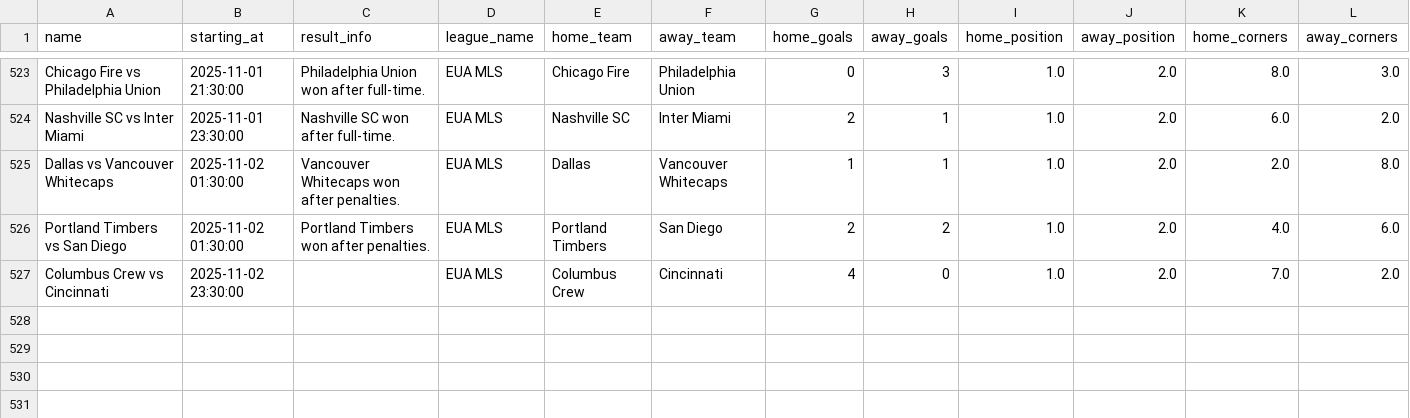
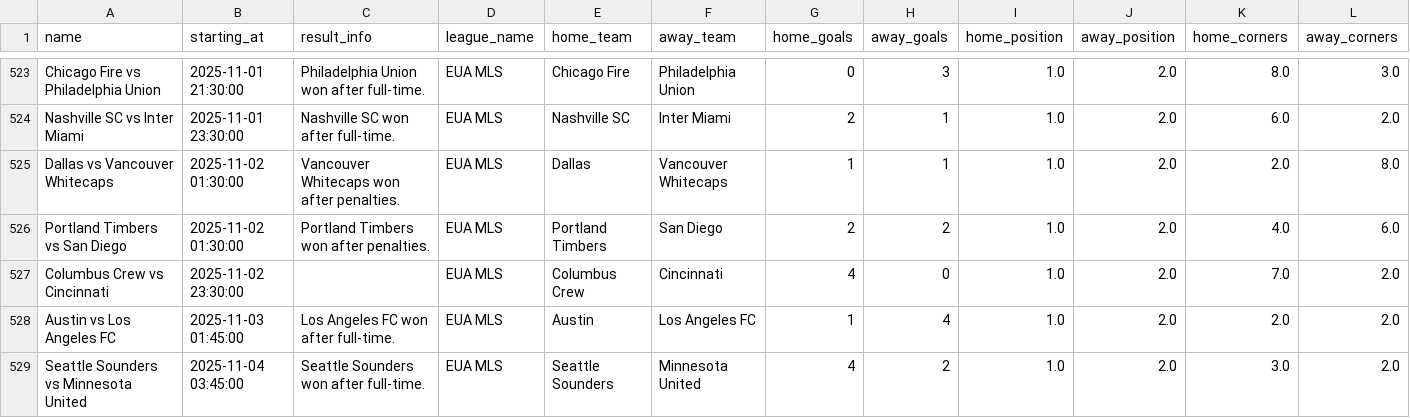
Before and after one commit to Skedaddle3678/data, a CSV file: data/season_2025_pes/ligas/EUA_MLS_2025.csv, drawn as a sheet; only a part is shown, gaps mark what is left out; rows hold the shown columns only; the diff names each change by its address in the sheet, - before the commit and + after, or states it on an @@ line.

Commit message:
Atualizando data/season_2025_pes/ligas/EUA_MLS_2025.csv via script

```diff
--- a/data/season_2025_pes/ligas/EUA_MLS_2025.csv
+++ b/data/season_2025_pes/ligas/EUA_MLS_2025.csv
+row 528: Austin vs Los Angeles FC | 2025-11-03 01:45:00 | Los Angeles FC won after full-time. | EUA MLS | Austin | Los Angeles FC | 1 | 4 | 1.0 | 2.0 | 2.0 | 2.0
+row 529: Seattle Sounders vs Minnesota United | 2025-11-04 03:45:00 | Seattle Sounders won after full-time. | EUA MLS | Seattle Sounders | Minnesota United | 4 | 2 | 1.0 | 2.0 | 3.0 | 2.0
```
